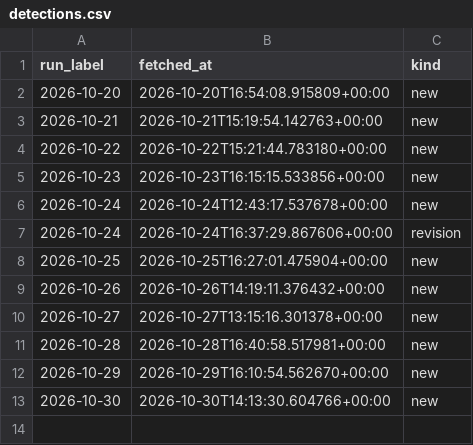
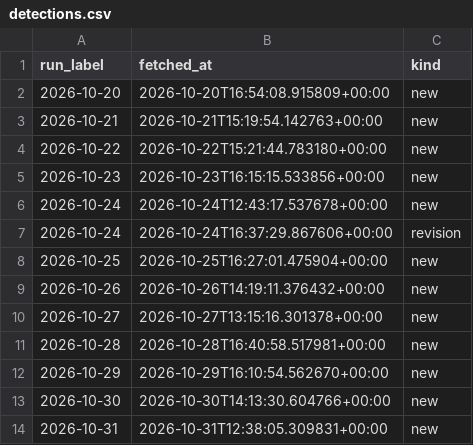
Before and after one commit to ElGuill3/tabasco-river-forecast, a CSV file: inputs/openmeteo/detections.csv, drawn as a sheet.

```diff
--- a/inputs/openmeteo/detections.csv
+++ b/inputs/openmeteo/detections.csv
@@ -13 +13,2 @@ run_label,fetched_at,kind
 2026-10-30,2026-10-30T14:13:30.604766+00:00,new
+2026-10-31,2026-10-31T12:38:05.309831+00:00,new
```
Also changed, not shown: inputs/openmeteo/mactb/detections.csv, inputs/openmeteo/pnvtb/detections.csv, 27 other files.
